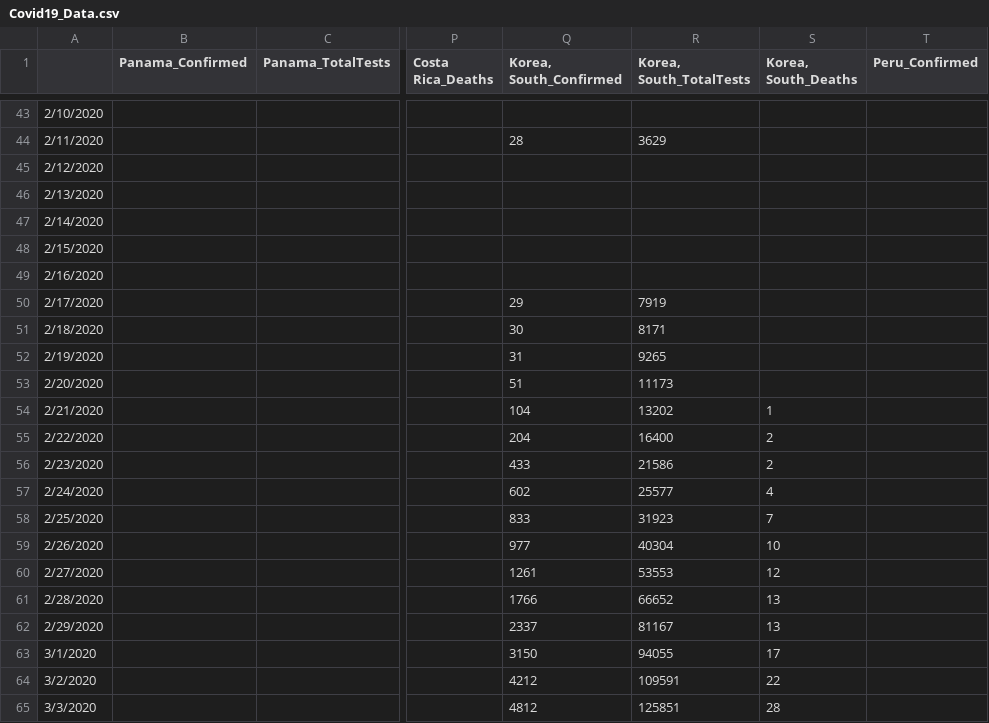
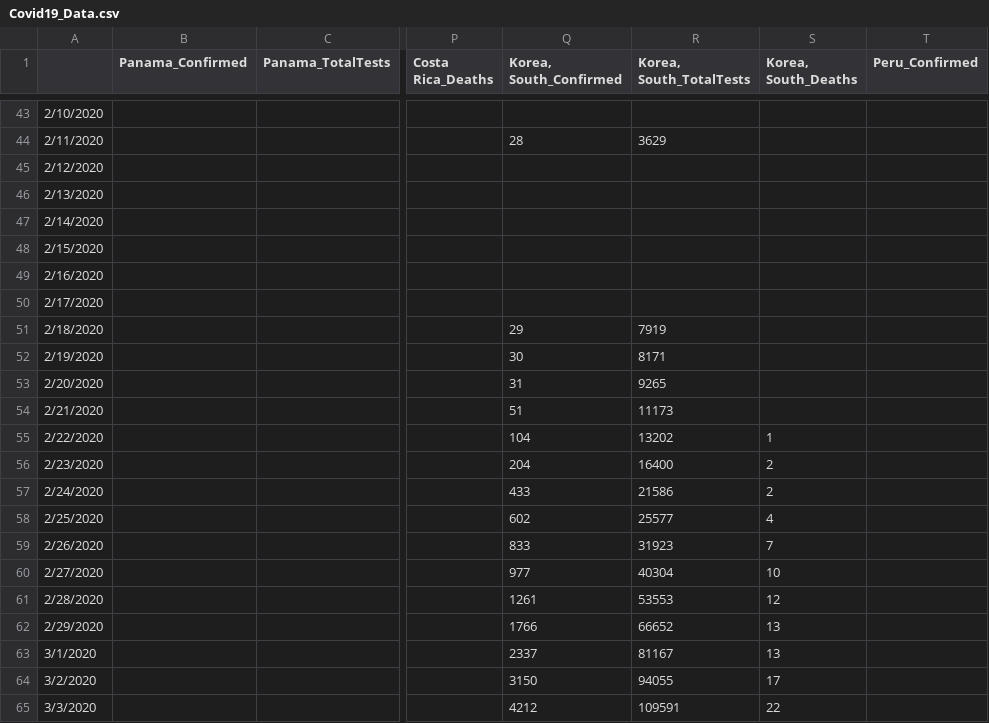
Before and after one commit to abishalom/Covid19_Analysis, a CSV file: data/Covid19_Data.csv, drawn as a sheet; only a part is shown, gaps mark what is left out; removed rows and columns are numbered as before the commit, all else as after; rows hold the shown columns only; the diff covers the shown part only; the diff names each change by its address in the sheet, - before the commit and + after, or states it on an @@ line.

Commit message:
Data update 4/21

```diff
--- a/data/Covid19_Data.csv
+++ b/data/Covid19_Data.csv
+row 50: 2/17/2020
-A51: 2/17/2020
+A51: 2/18/2020
-A52: 2/18/2020
+A52: 2/19/2020
-A53: 2/19/2020
+A53: 2/20/2020
-A54: 2/20/2020
+A54: 2/21/2020
-A55: 2/21/2020
+A55: 2/22/2020
-A56: 2/22/2020
+A56: 2/23/2020
-A57: 2/23/2020
+A57: 2/24/2020
-A58: 2/24/2020
+A58: 2/25/2020
-row 58: 2/25/2020 |  |  |  | 833 | 31923 | 7
-Q59 (Korea, South_Confirmed): 977
+Q59 (Korea, South_Confirmed): 833
-R59 (Korea, South_TotalTests): 40304
+R59 (Korea, South_TotalTests): 31923
-S59 (Korea, South_Deaths): 10
+S59 (Korea, South_Deaths): 7
-Q60 (Korea, South_Confirmed): 1261
+Q60 (Korea, South_Confirmed): 977
-R60 (Korea, South_TotalTests): 53553
+R60 (Korea, South_TotalTests): 40304
-S60 (Korea, South_Deaths): 12
+S60 (Korea, South_Deaths): 10
-Q61 (Korea, South_Confirmed): 1766
+Q61 (Korea, South_Confirmed): 1261
-R61 (Korea, South_TotalTests): 66652
+R61 (Korea, South_TotalTests): 53553
-S61 (Korea, South_Deaths): 13
+S61 (Korea, South_Deaths): 12
-Q62 (Korea, South_Confirmed): 2337
+Q62 (Korea, South_Confirmed): 1766
-R62 (Korea, South_TotalTests): 81167
+R62 (Korea, South_TotalTests): 66652
-Q63 (Korea, South_Confirmed): 3150
+Q63 (Korea, South_Confirmed): 2337
-R63 (Korea, South_TotalTests): 94055
+R63 (Korea, South_TotalTests): 81167
-S63 (Korea, South_Deaths): 17
+S63 (Korea, South_Deaths): 13
-Q64 (Korea, South_Confirmed): 4212
+Q64 (Korea, South_Confirmed): 3150
-R64 (Korea, South_TotalTests): 109591
+R64 (Korea, South_TotalTests): 94055
-S64 (Korea, South_Deaths): 22
+S64 (Korea, South_Deaths): 17
-Q65 (Korea, South_Confirmed): 4812
+Q65 (Korea, South_Confirmed): 4212
-R65 (Korea, South_TotalTests): 125851
+R65 (Korea, South_TotalTests): 109591
-S65 (Korea, South_Deaths): 28
+S65 (Korea, South_Deaths): 22
```
Also changed, not shown: 1 added row and 143 edited cells elsewhere in this file, 1 other file.
